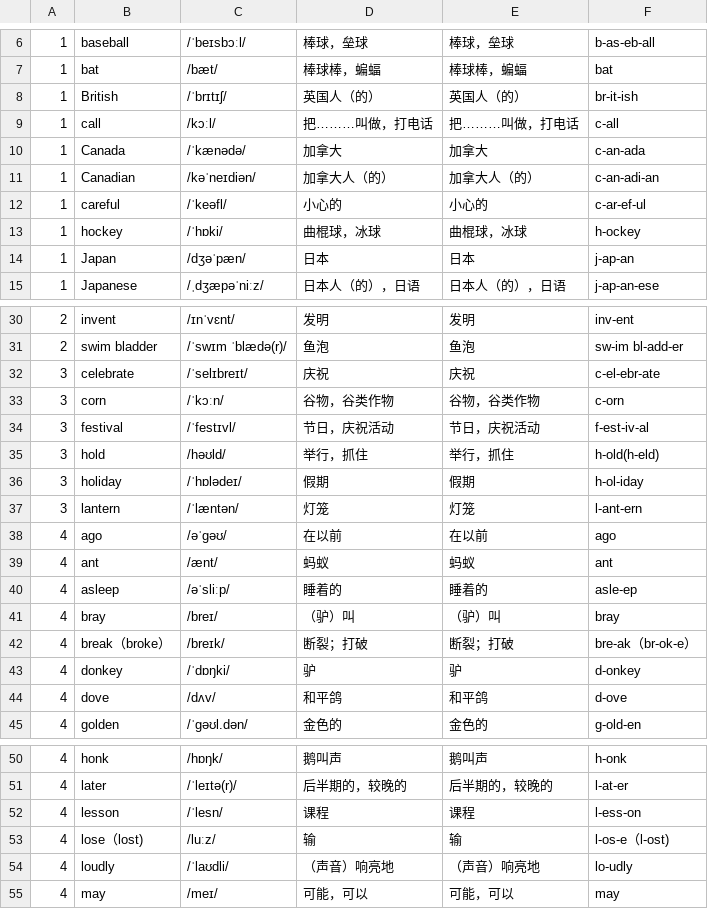
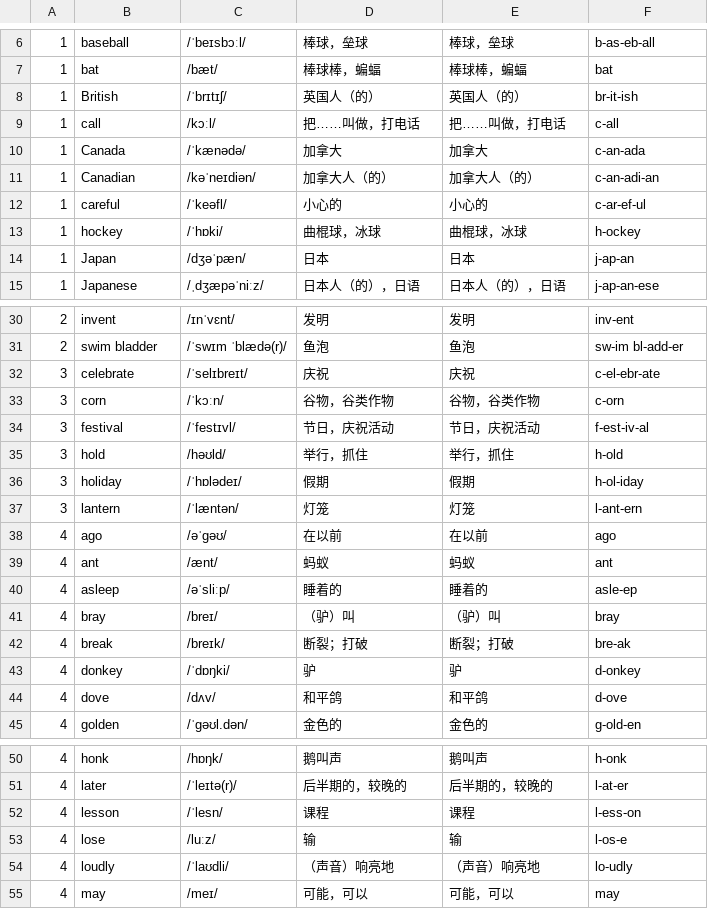
Before and after one commit to huangmoling/spellpal, a TSV file: scripts/data/qh-6a.tsv, drawn as a sheet; only a part is shown, gaps mark what is left out.

Commit message:
data(qh): 清华版六上 33 句补齐，覆盖率 100%；break/lose 词条去括号

```diff
--- a/scripts/data/qh-6a.tsv
+++ b/scripts/data/qh-6a.tsv
@@ -8,3 +8,3 @@
 1|British|/ˈbrɪtɪʃ/|英国人（的）|英国人（的）|br-it-ish
-1|call|/kɔːl/|把………叫做，打电话|把………叫做，打电话|c-all
+1|call|/kɔːl/|把……叫做，打电话|把……叫做，打电话|c-all
 1|Canada|/ˈkænədə/|加拿大|加拿大|c-an-ada
@@ -34,3 +34,3 @@
 3|festival|/ˈfestɪvl/|节日，庆祝活动|节日，庆祝活动|f-est-iv-al
-3|hold|/həʊld/|举行，抓住|举行，抓住|h-old(h-eld)
+3|hold|/həʊld/|举行，抓住|举行，抓住|h-old
 3|holiday|/ˈhɒlədeɪ/|假期|假期|h-ol-iday
@@ -41,3 +41,3 @@
 4|bray|/breɪ/|（驴）叫|（驴）叫|bray
-4|break（broke）|/breɪk/|断裂；打破|断裂；打破|bre-ak（br-ok-e）
+4|break|/breɪk/|断裂；打破|断裂；打破|bre-ak
 4|donkey|/ˈdɒŋki/|驴|驴|d-onkey
@@ -52,3 +52,3 @@
 4|lesson|/ˈlesn/|课程|课程|l-ess-on
-4|lose（lost)|/luːz/|输|输|l-os-e（l-ost)
+4|lose|/luːz/|输|输|l-os-e
 4|loudly|/ˈlaʊdli/|（声音）响亮地|（声音）响亮地|lo-udly
```
Also changed, not shown: 5 other files.
